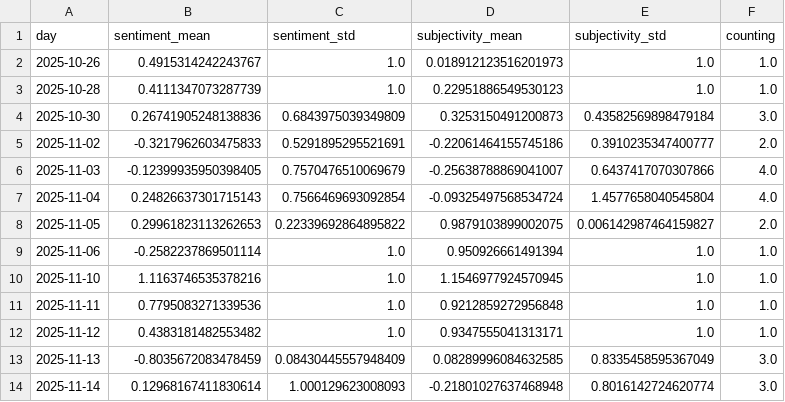
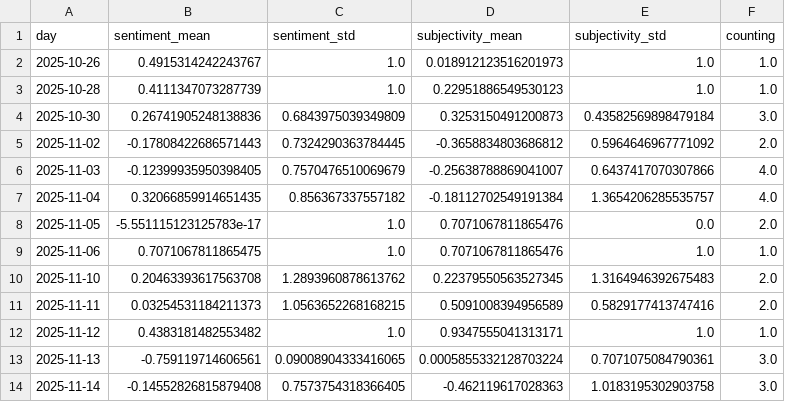
Before and after one commit to picawe-news/AvalanchaIsComing, a CSV file: csv/sentiments_days.csv, drawn as a sheet; only a part is shown; the diff covers the shown part only.

```diff
--- a/csv/sentiments_days.csv
+++ b/csv/sentiments_days.csv
@@ -4,11 +4,11 @@ day,sentiment_mean,sentiment_std,subjectivity_mean,subjectivity_std,counting
 2025-10-30,0.26741905248138836,0.6843975039349809,0.3253150491200873,0.43582569898479184,3.0
-2025-11-02,-0.3217962603475833,0.5291895295521691,-0.22061464155745186,0.3910235347400777,2.0
+2025-11-02,-0.17808422686571443,0.7324290363784445,-0.3658834803686812,0.5964646967771092,2.0
 2025-11-03,-0.12399935950398405,0.7570476510069679,-0.25638788869041007,0.6437417070307866,4.0
-2025-11-04,0.24826637301715143,0.7566469693092854,-0.09325497568534724,1.4577658040545804,4.0
-2025-11-05,0.29961823113262653,0.22339692864895822,0.9879103899002075,0.006142987464159827,2.0
-2025-11-06,-0.2582237869501114,1.0,0.950926661491394,1.0,1.0
-2025-11-10,1.1163746535378216,1.0,1.1546977924570945,1.0,1.0
-2025-11-11,0.7795083271339536,1.0,0.9212859272956848,1.0,1.0
+2025-11-04,0.32066859914651435,0.856367337557182,-0.18112702549191384,1.3654206285535757,4.0
+2025-11-05,-5.551115123125783e-17,1.0,0.7071067811865476,0.0,2.0
+2025-11-06,0.7071067811865475,1.0,0.7071067811865476,1.0,1.0
+2025-11-10,0.20463393617563708,1.2893960878613762,0.22379550563527345,1.3164946392675483,2.0
+2025-11-11,0.03254531184211373,1.0563652268168215,0.5091008394956589,0.5829177413747416,2.0
 2025-11-12,0.4383181482553482,1.0,0.9347555041313171,1.0,1.0
-2025-11-13,-0.8035672083478459,0.08430445557948409,0.08289996084632585,0.8335458595367049,3.0
-2025-11-14,0.12968167411830614,1.000129623008093,-0.21801027637468948,0.8016142724620774,3.0
+2025-11-13,-0.759119714606561,0.09008904333416065,0.0005855332128703224,0.7071075084790361,3.0
+2025-11-14,-0.14552826815879408,0.7573754318366405,-0.462119617028363,1.0183195302903758,3.0
```
Also changed, not shown: 5 added rows and 10 edited cells elsewhere in this file, csv/sentiments_domains.csv, csv/sentiments_locations.csv, 7 other files.
